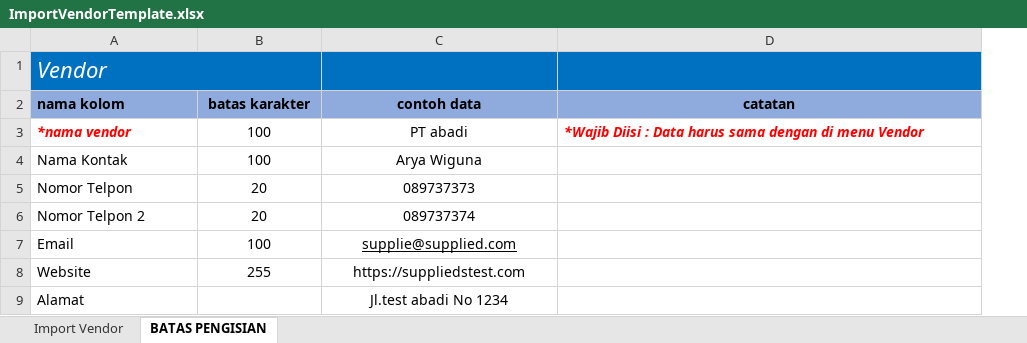
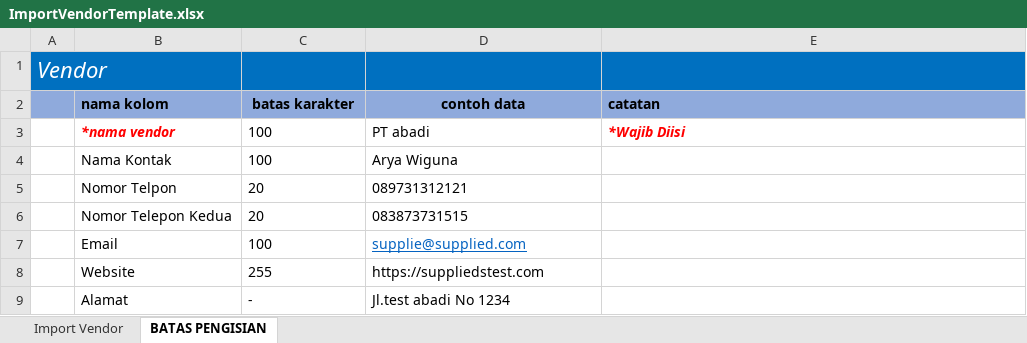
Before and after one commit to Resky89/Simaru-App, an Excel workbook: public/docs/ImportVendorTemplate.xlsx, sheet BATAS PENGISIAN, drawn as a sheet; values as stored, in another font and other column widths than the file's, no borders; removed rows and columns are numbered as before the commit, all else as after; the diff names each change by its address in the sheet, - before the commit and + after, or states it on an @@ line.

Commit message:
fix(excel): new template

```diff
--- a/public/docs/ImportVendorTemplate.xlsx (sheet BATAS PENGISIAN)
+++ b/public/docs/ImportVendorTemplate.xlsx (sheet BATAS PENGISIAN)
+column A, row 1: Vendor
-B1 (nama kolom): Vendor
+B1 (nama kolom): (empty)
-A1:B1 merged
-E2 alignment: center
+E2 alignment: left
-C3:D5 alignment: center
+C3:D5 alignment: left
-E3 (catatan): *Wajib Diisi : Data harus sama dengan di menu Vendor
+E3 (catatan): *Wajib Diisi
-D5 (contoh data): 089737373
+D5 (contoh data): 089731312121
-row 6: Nomor Telpon 2 | 20 | 089737374
+row 6:  | Nomor Telepon Kedua | 20 | 083873731515
-C7:D8 alignment: center
+C7:D8 alignment: left
-D7 text colour: black
+D7 text colour: #0563C1
-C9 (batas karakter): (empty)
+C9 (batas karakter): -
-D9 alignment: center
+D9 alignment: left
```
Also changed, not shown: sheet Import Vendor, public/docs/ImportBrandTemplate.xlsx, public/docs/ImportGedungTemplate.xlsx, 6 other files.
